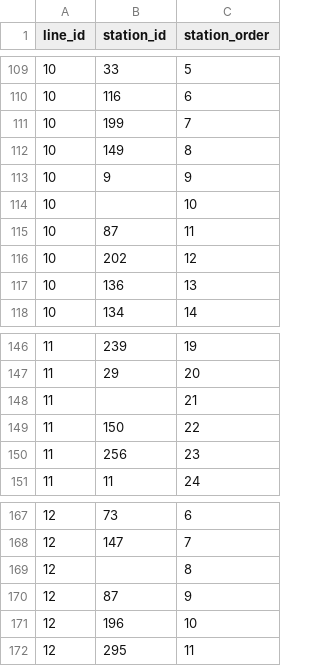
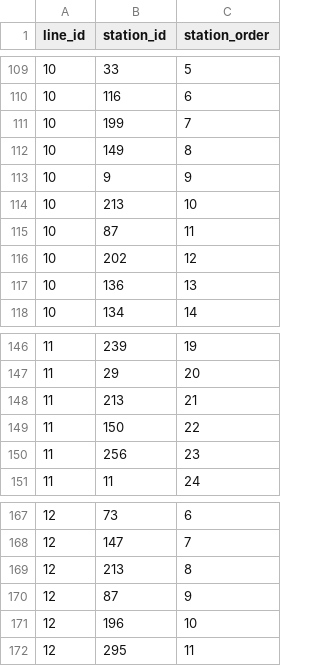
Before and after one commit to Mr-Jeffery/DatabaseProjects, a CSV file: project2/data/line_details.csv, drawn as a sheet; only a part is shown, gaps mark what is left out.

```diff
--- a/project2/data/line_details.csv
+++ b/project2/data/line_details.csv
@@ -113,3 +113,3 @@ line_id,station_id,station_order
 10,9,9
-10,,10
+10,213,10
 10,87,11
@@ -147,3 +147,3 @@ line_id,station_id,station_order
 11,29,20
-11,,21
+11,213,21
 11,150,22
@@ -168,3 +168,3 @@ line_id,station_id,station_order
 12,147,7
-12,,8
+12,213,8
 12,87,9
```
Also changed, not shown: project2/data/shenzhen_metro.csv, 2 other files.
